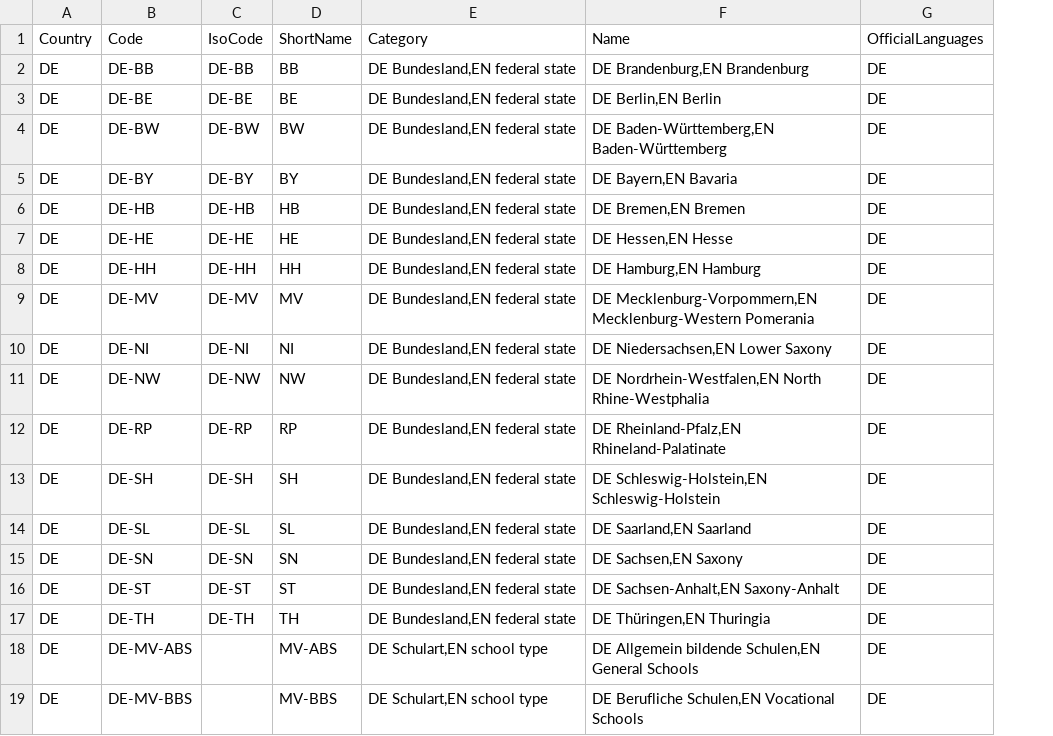
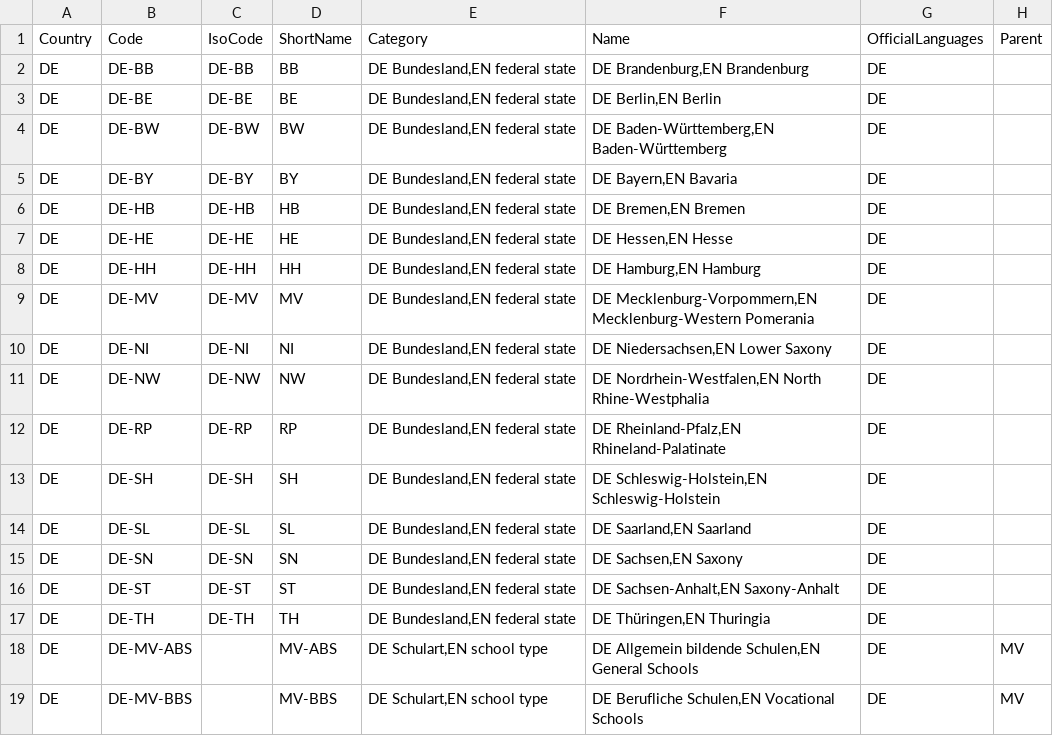
Before and after one commit to openpotato/openholidaysapi.data, a CSV file: src/de/subdivisions.csv, drawn as a sheet; the diff names each change by its address in the sheet, - before the commit and + after, or states it on an @@ line.

Commit message:
add missing Parent column and values to de subdivisions

```diff
--- a/src/de/subdivisions.csv
+++ b/src/de/subdivisions.csv
+column H, rows 1-19: Parent |  |  |  |  |  |  |  |  |  |  |  |  |  |  |  |  | MV | MV
```
